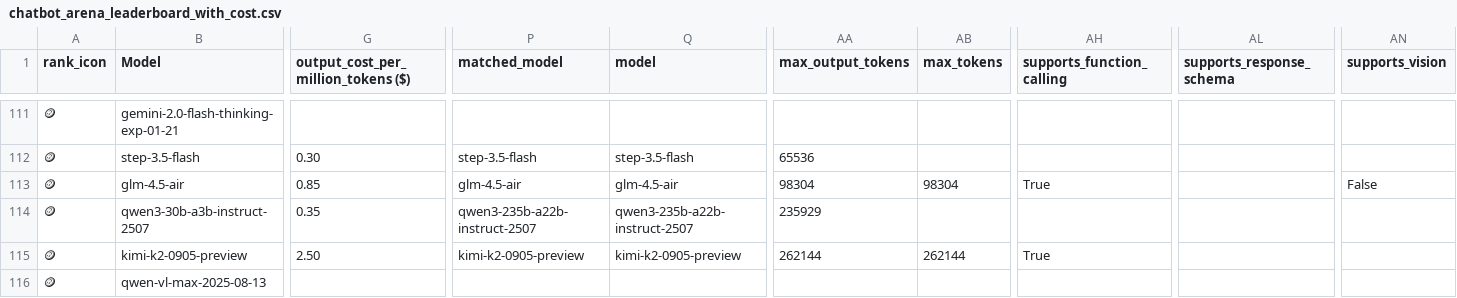
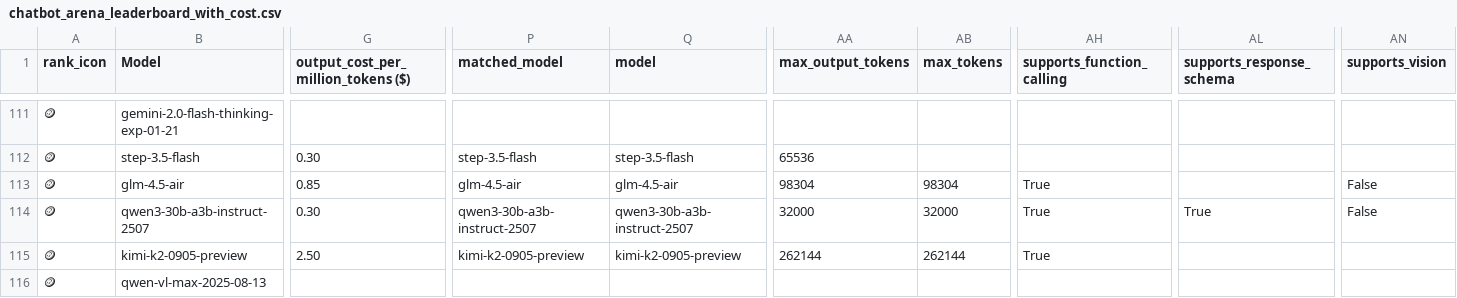
Before and after one commit to ZachLaik/compare-models, a CSV file: chatbot_arena_leaderboard_with_cost.csv, drawn as a sheet; only a part is shown, gaps mark what is left out; the diff covers the shown part only; the diff names each change by its address in the sheet, - before the commit and + after, or states it on an @@ line.

```diff
--- a/chatbot_arena_leaderboard_with_cost.csv
+++ b/chatbot_arena_leaderboard_with_cost.csv
-G114: 0.35
+G114: 0.30
-P114 (matched_model): qwen3-235b-a22b-instruct-2507
+P114 (matched_model): qwen3-30b-a3b-instruct-2507
-Q114 (model): qwen3-235b-a22b-instruct-2507
+Q114 (model): qwen3-30b-a3b-instruct-2507
-AA114 (max_output_tokens): 235929
+AA114 (max_output_tokens): 32000
-AB114 (max_tokens): (empty)
+AB114 (max_tokens): 32000
-AH114 (supports_function_calling): (empty)
+AH114 (supports_function_calling): True
-AL114 (supports_response_schema): (empty)
+AL114 (supports_response_schema): True
-AN114 (supports_vision): (empty)
+AN114 (supports_vision): False
```
Also changed, not shown: 89 edited cells elsewhere in this file, 1 other file.
